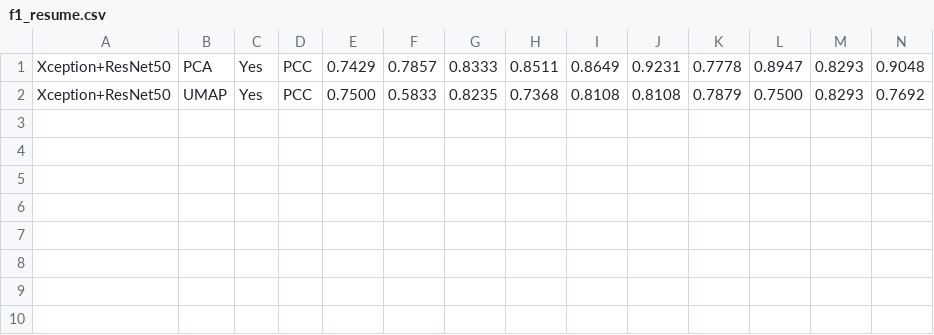
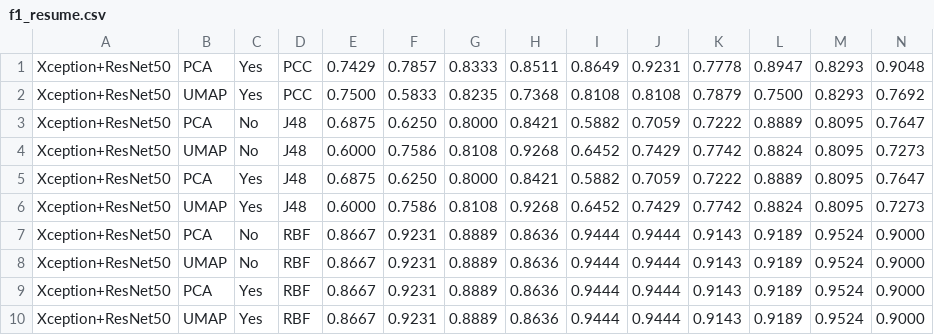
Before and after one commit to jeffersonarpasserini/Doutorado_Qualificacao, a CSV file: results/f1_resume.csv, drawn as a sheet; the diff names each change by its address in the sheet, - before the commit and + after, or states it on an @@ line.

```diff
--- a/results/f1_resume.csv
+++ b/results/f1_resume.csv
+row 3: Xception+ResNet50 | PCA | No | J48 | 0.6875 | 0.6250 | 0.8000 | 0.8421 | 0.5882 | 0.7059 | 0.7222 | 0.8889 | 0.8095 | 0.7647
+row 4: Xception+ResNet50 | UMAP | No | J48 | 0.6000 | 0.7586 | 0.8108 | 0.9268 | 0.6452 | 0.7429 | 0.7742 | 0.8824 | 0.8095 | 0.7273
+row 5: Xception+ResNet50 | PCA | Yes | J48 | 0.6875 | 0.6250 | 0.8000 | 0.8421 | 0.5882 | 0.7059 | 0.7222 | 0.8889 | 0.8095 | 0.7647
+row 6: Xception+ResNet50 | UMAP | Yes | J48 | 0.6000 | 0.7586 | 0.8108 | 0.9268 | 0.6452 | 0.7429 | 0.7742 | 0.8824 | 0.8095 | 0.7273
+row 7: Xception+ResNet50 | PCA | No | RBF | 0.8667 | 0.9231 | 0.8889 | 0.8636 | 0.9444 | 0.9444 | 0.9143 | 0.9189 | 0.9524 | 0.9000
+row 8: Xception+ResNet50 | UMAP | No | RBF | 0.8667 | 0.9231 | 0.8889 | 0.8636 | 0.9444 | 0.9444 | 0.9143 | 0.9189 | 0.9524 | 0.9000
+row 9: Xception+ResNet50 | PCA | Yes | RBF | 0.8667 | 0.9231 | 0.8889 | 0.8636 | 0.9444 | 0.9444 | 0.9143 | 0.9189 | 0.9524 | 0.9000
+row 10: Xception+ResNet50 | UMAP | Yes | RBF | 0.8667 | 0.9231 | 0.8889 | 0.8636 | 0.9444 | 0.9444 | 0.9143 | 0.9189 | 0.9524 | 0.9000
```
Also changed, not shown: results/acc_resume.csv, results/roc_resume.csv, 2 other files.
